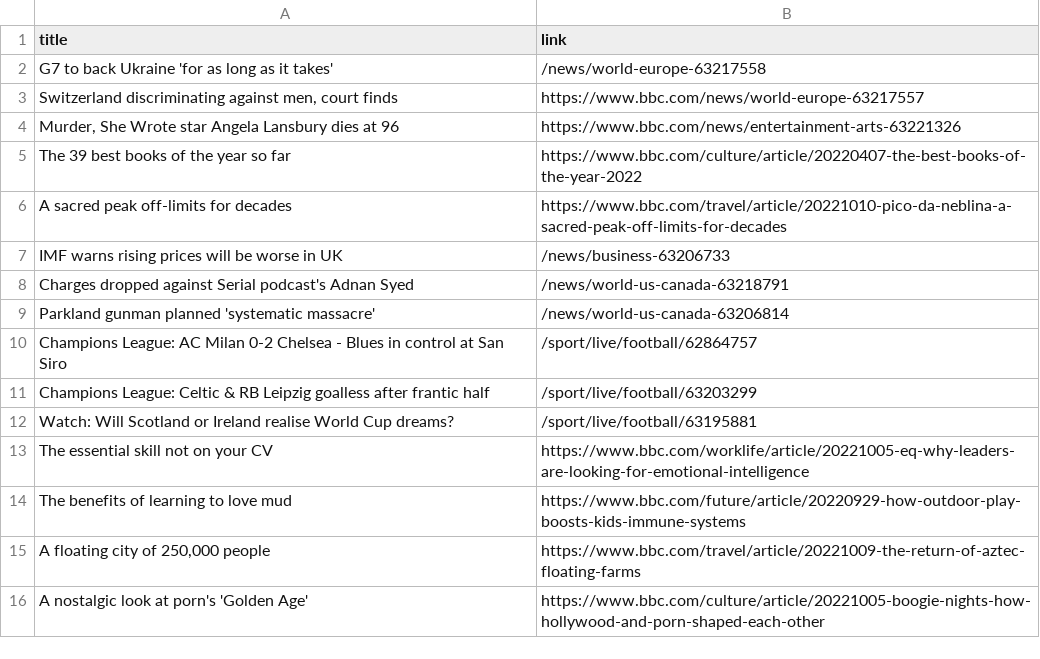
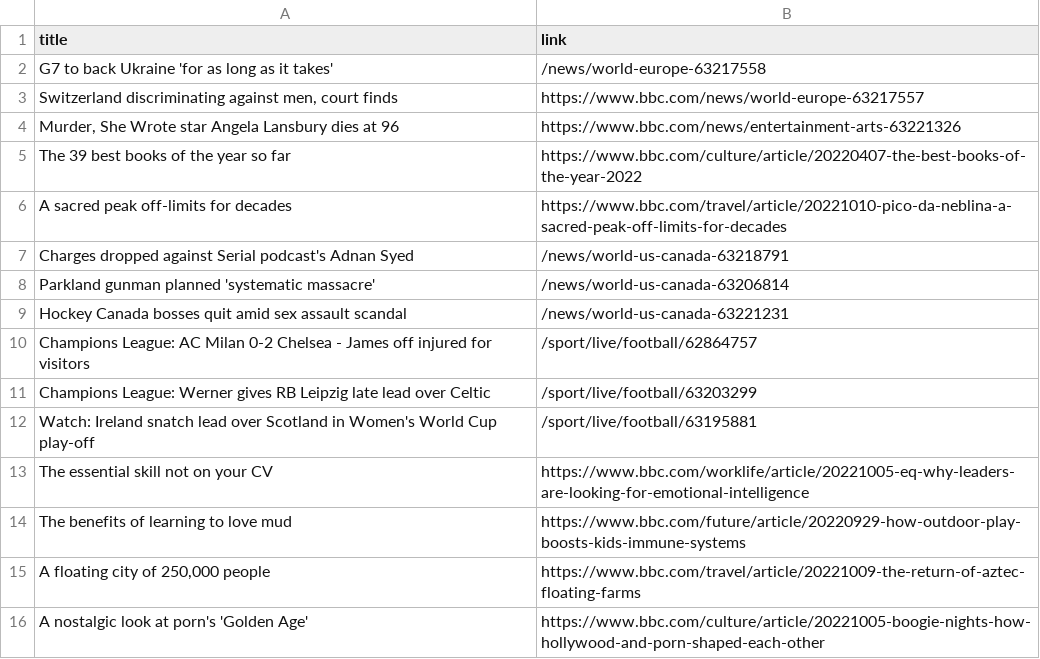
Before and after one commit to carolinaszv/automatic-scraper-bbc, a CSV file: bbc.csv, drawn as a sheet; only a part is shown.

```diff
--- a/bbc.csv
+++ b/bbc.csv
@@ -6,8 +6,8 @@ The 39 best books of the year so far,https://www.bbc.com/culture/article/2022040
 A sacred peak off-limits for decades,https://www.bbc.com/travel/article/20221010-pico-da-neblina-a-sacred-peak-off-limits-for-decades
-IMF warns rising prices will be worse in UK,/news/business-63206733
 Charges dropped against Serial podcast's Adnan Syed,/news/world-us-canada-63218791
 Parkland gunman planned 'systematic massacre',/news/world-us-canada-63206814
-Champions League: AC Milan 0-2 Chelsea - Blues in control at San Siro,/sport/live/football/62864757
-Champions League: Celtic & RB Leipzig goalless after frantic half,/sport/live/football/63203299
-Watch: Will Scotland or Ireland realise World Cup dreams?,/sport/live/football/63195881
+Hockey Canada bosses quit amid sex assault scandal,/news/world-us-canada-63221231
+Champions League: AC Milan 0-2 Chelsea - James off injured for visitors,/sport/live/football/62864757
+Champions League: Werner gives RB Leipzig late lead over Celtic,/sport/live/football/63203299
+Watch: Ireland snatch lead over Scotland in Women's World Cup play-off,/sport/live/football/63195881
 The essential skill not on your CV,https://www.bbc.com/worklife/article/20221005-eq-why-leaders-are-looking-for-emotional-intelligence
```
